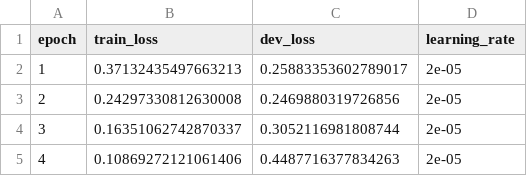
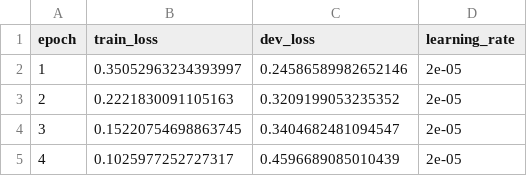
Before and after one commit to hsuehkuan-lu/sentiment-classification, a CSV file: outputs/xlnet-basic_validate_plots.csv, drawn as a sheet.

Commit message:
train xlnet last layer without summary

```diff
--- a/outputs/xlnet-basic_validate_plots.csv
+++ b/outputs/xlnet-basic_validate_plots.csv
@@ -1,5 +1,5 @@
 epoch,train_loss,dev_loss,learning_rate
-1,0.37132435497663213,0.25883353602789017,2e-05
-2,0.24297330812630008,0.2469880319726856,2e-05
-3,0.16351062742870337,0.3052116981808744,2e-05
-4,0.10869272121061406,0.4487716377834263,2e-05
+1,0.35052963234393997,0.24586589982652146,2e-05
+2,0.2221830091105163,0.3209199053235352,2e-05
+3,0.15220754698863745,0.3404682481094547,2e-05
+4,0.1025977252727317,0.4596689085010439,2e-05
```
Also changed, not shown: 3 other files.
